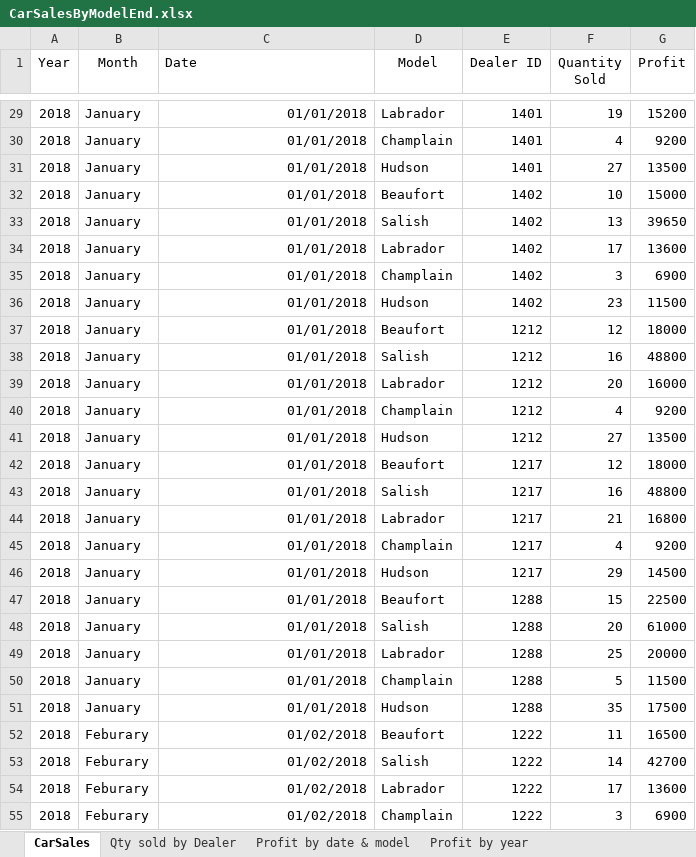
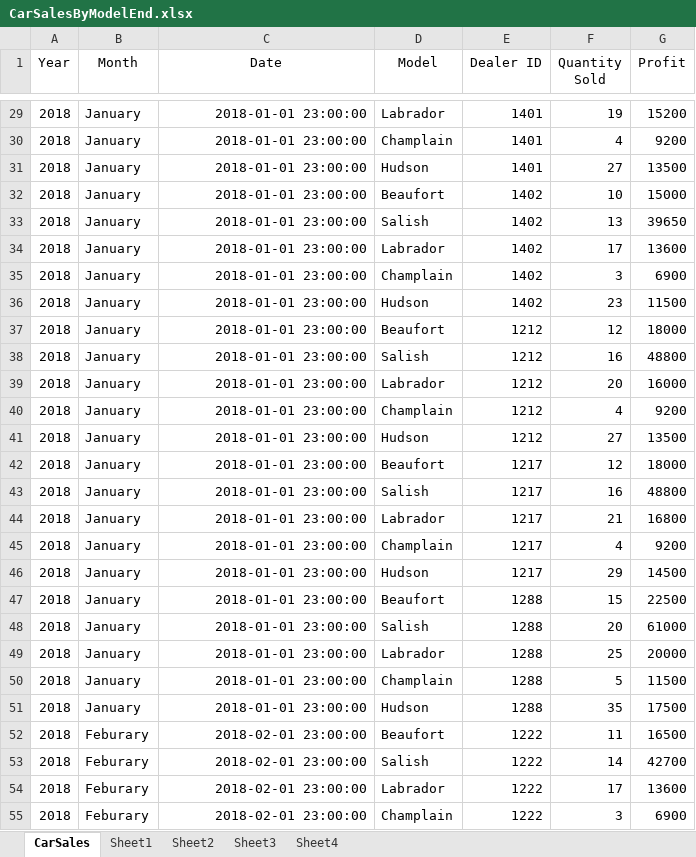
Before and after one commit to anitadelgado/Ibm-data-analyst, an Excel workbook: C3-Data Visualization and Dashboards with Excel and Cognos/CarSalesByModelEnd.xlsx, sheet CarSales, drawn as a sheet; only a part is shown, gaps mark what is left out; values as stored, in another font and other column widths than the file's, no borders; table styles not drawn; the diff covers the shown part only; the diff names each change by its address in the sheet, - before the commit and + after, or states it on an @@ line.

```diff
--- a/C3-Data Visualization and Dashboards with Excel and Cognos/CarSalesByModelEnd.xlsx (sheet CarSales)
+++ b/C3-Data Visualization and Dashboards with Excel and Cognos/CarSalesByModelEnd.xlsx (sheet CarSales)
-sheet tab: Qty sold by Dealer
+sheet tab: Sheet1
-sheet tab: Profit by date & model
+sheet tab: Sheet2
-sheet tab: Profit by year
+sheet tab: Sheet3
-C1 alignment: left
+C1 alignment: center
-C29:C51 (Date): 01/01/2018
+C29:C51 (Date): 2018-01-01 23:00:00
-C52:C55 (Date): 01/02/2018
+C52:C55 (Date): 2018-02-01 23:00:00
```
Also changed, not shown: 1173 edited cells elsewhere in this sheet, sheet Sheet1, sheet Sheet2, other sheet tabs, charts or pictures.
